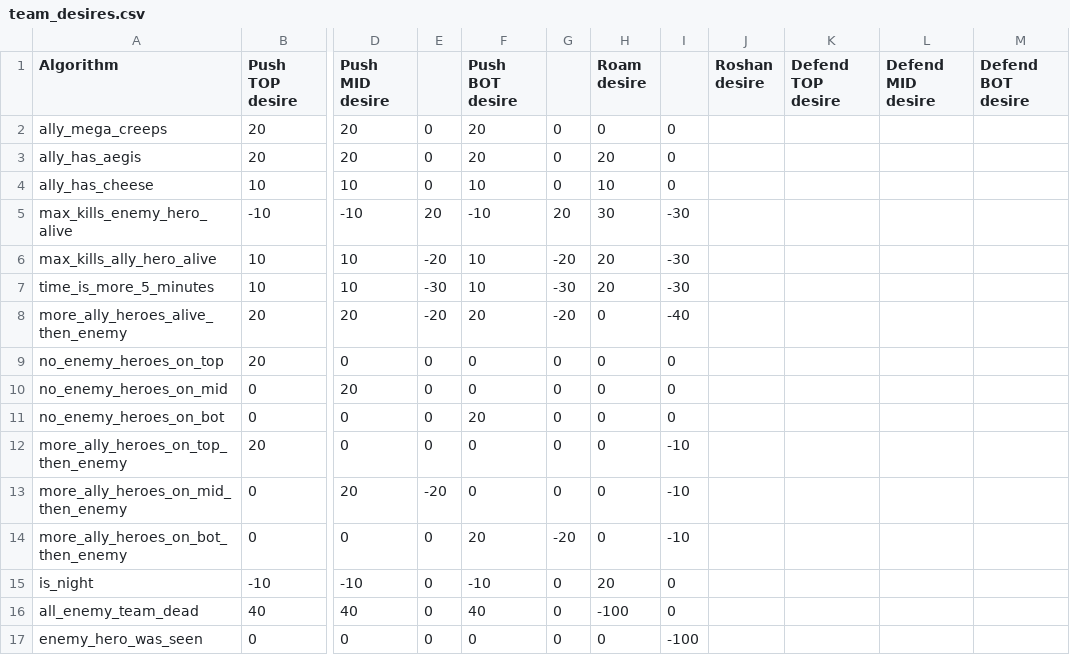
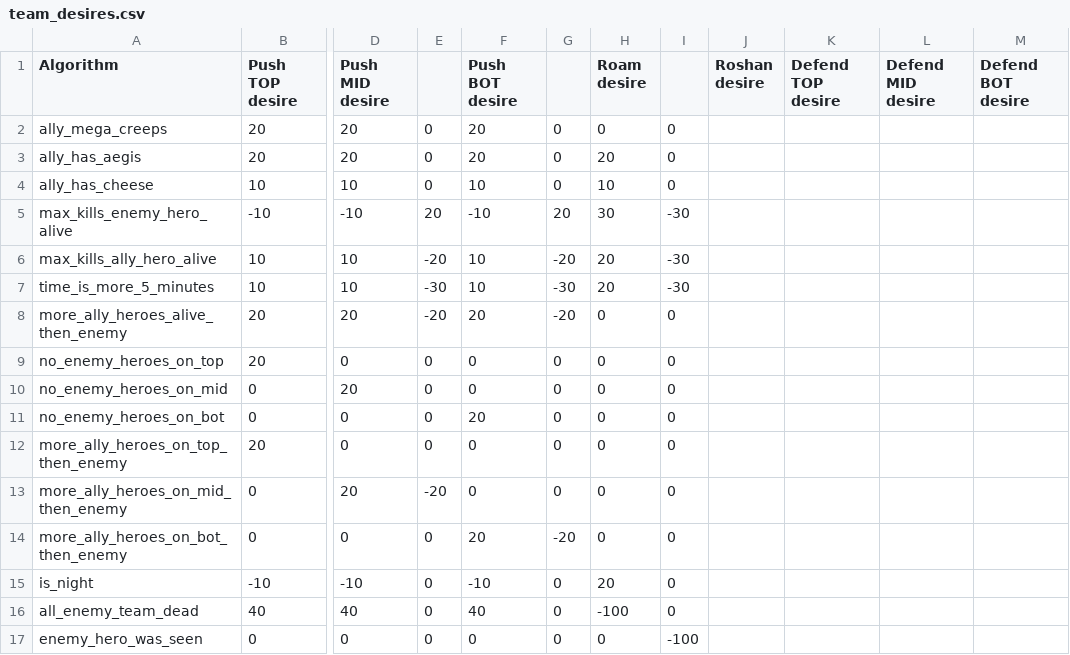
Before and after one commit to ellysh/dota2-combo-bots, a CSV file: generator/database/csv/team_desires.csv, drawn as a sheet; only a part is shown, gaps mark what is left out; the diff names each change by its address in the sheet, - before the commit and + after, or states it on an @@ line.

Commit message:
Fix bugs with the roam desire calculation

```diff
--- a/generator/database/csv/team_desires.csv
+++ b/generator/database/csv/team_desires.csv
-I8: -40
+I8: 0
-I12:I14: -10
+I12:I14: 0
```
Also changed, not shown: 3 other files.
